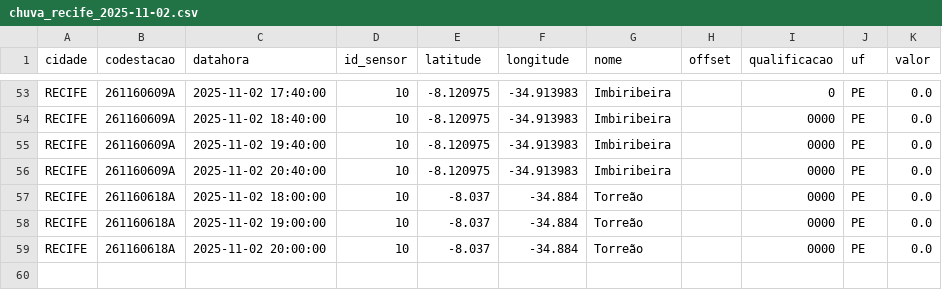
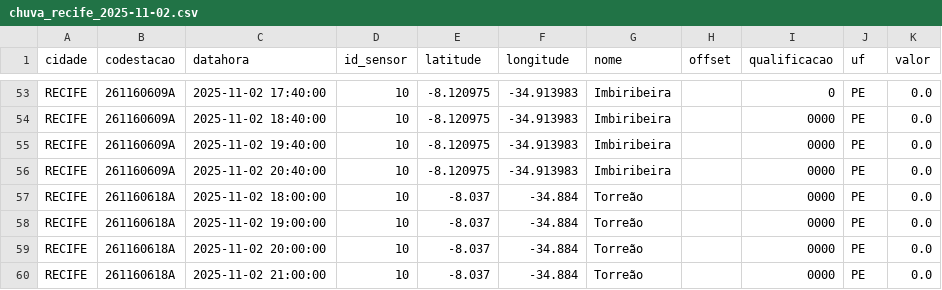
Before and after one commit to RafaellaB/Diagramas-de-risco-din-mico_01, a CSV file: chuva_recife_2025-11-02.csv, drawn as a sheet; only a part is shown, gaps mark what is left out; the diff names each change by its address in the sheet, - before the commit and + after, or states it on an @@ line.

```diff
--- a/chuva_recife_2025-11-02.csv
+++ b/chuva_recife_2025-11-02.csv
+row 60: RECIFE | 261160618A | 2025-11-02 21:00:00 | 10 | -8.037 | -34.884 | Torreão |  | 0000 | PE | 0.0
```
